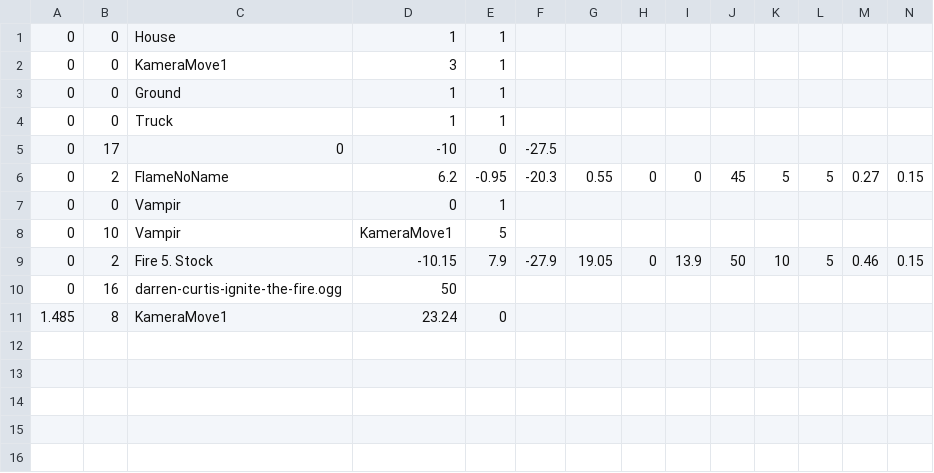
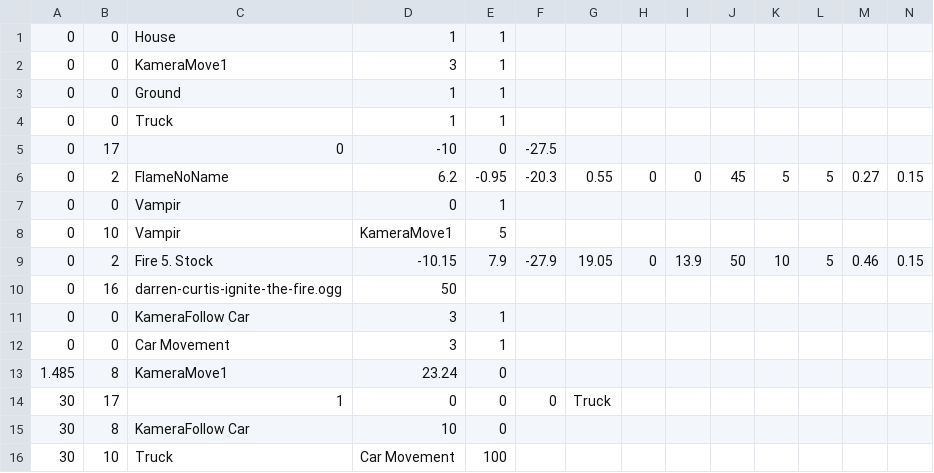
Before and after one commit to JanSpindler/CGFire, a CSV file: scenedata/autocopylaststart_sceneevents.csv, drawn as a sheet; only a part is shown; rows hold the shown columns only; the diff names each change by its address in the sheet, - before the commit and + after, or states it on an @@ line.

```diff
--- a/scenedata/autocopylaststart_sceneevents.csv
+++ b/scenedata/autocopylaststart_sceneevents.csv
+row 11: 0 | 0 | KameraFollow Car | 3 | 1
+row 12: 0 | 0 | Car Movement | 3 | 1
+row 14: 30 | 17 | 1 | 0 | 0 | 0 | Truck
+row 15: 30 | 8 | KameraFollow Car | 10 | 0
+row 16: 30 | 10 | Truck | Car Movement | 100
```
Also changed, not shown: scenedata/autocopylaststart_sceneobjects.csv, scenedata/sceneevents.csv, 8 other files.
